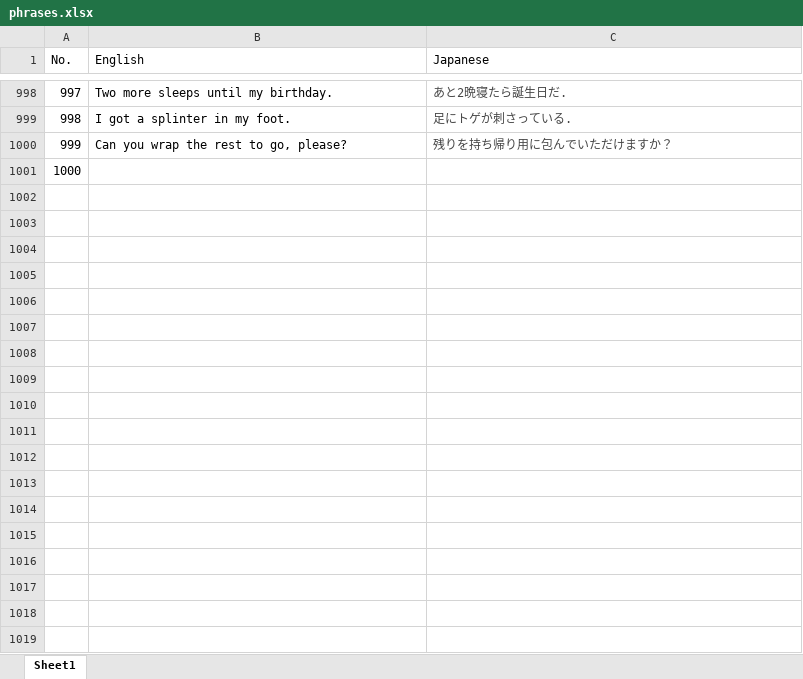
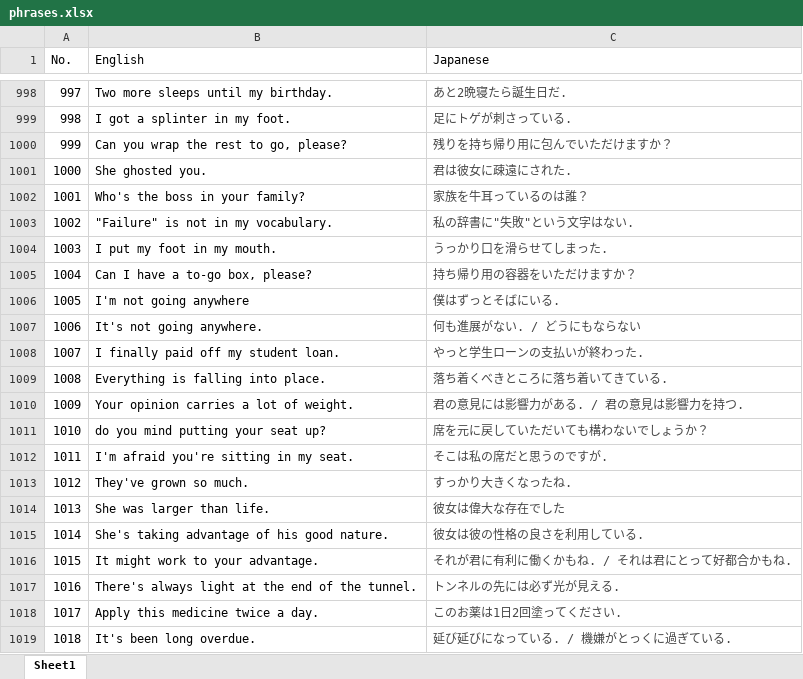
Before and after one commit to riy0/word_book, an Excel workbook: phrases.xlsx, sheet Sheet1, drawn as a sheet; only a part is shown, gaps mark what is left out; values as stored, in another font and other column widths than the file's, no borders; the diff covers the shown part only; the diff names each change by its address in the sheet, - before the commit and + after, or states it on an @@ line.

Commit message:
-1200

```diff
--- a/phrases.xlsx (sheet Sheet1)
+++ b/phrases.xlsx (sheet Sheet1)
-B1001 (English): (empty)
+B1001 (English): She ghosted you.
-C1001 (Japanese): (empty)
+C1001 (Japanese): 君は彼女に疎遠にされた.
+row 1002: 1001 | Who's the boss in your family? | 家族を牛耳っているのは誰？
+row 1003: 1002 | "Failure" is not in my vocabulary. | 私の辞書に"失敗"という文字はない.
+row 1004: 1003 | I put my foot in my mouth. | うっかり口を滑らせてしまった.
+row 1005: 1004 | Can I have a to-go box, please? | 持ち帰り用の容器をいただけますか？
+row 1006: 1005 | I'm not going anywhere | 僕はずっとそばにいる.
+row 1007: 1006 | It's not going anywhere. | 何も進展がない. / どうにもならない
+row 1008: 1007 | I finally paid off my student loan. | やっと学生ローンの支払いが終わった.
+row 1009: 1008 | Everything is falling into place. | 落ち着くべきところに落ち着いてきている.
+row 1010: 1009 | Your opinion carries a lot of weight. | 君の意見には影響力がある. / 君の意見は影響力を持つ.
+row 1011: 1010 | do you mind putting your seat up? | 席を元に戻していただいても構わないでしょうか？
+row 1012: 1011 | I'm afraid you're sitting in my seat. | そこは私の席だと思うのですが.
+row 1013: 1012 | They've grown so much. | すっかり大きくなったね.
+row 1014: 1013 | She was larger than life. | 彼女は偉大な存在でした
+row 1015: 1014 | She's taking advantage of his good nature. | 彼女は彼の性格の良さを利用している.
+row 1016: 1015 | It might work to your advantage. | それが君に有利に働くかもね. / それは君にとって好都合かもね.
+row 1017: 1016 | There's always light at the end of the tunnel. | トンネルの先には必ず光が見える.
+row 1018: 1017 | Apply this medicine twice a day. | このお薬は1日2回塗ってください.
+row 1019: 1018 | It's been long overdue. | 延び延びになっている. / 機嫌がとっくに過ぎている.
```
Also changed, not shown: 426 added rows elsewhere in this sheet.
